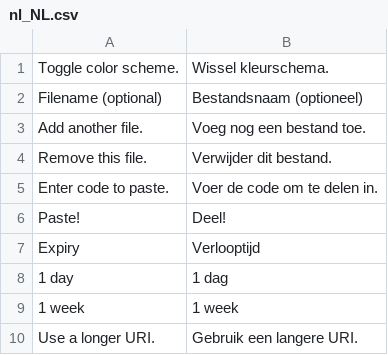
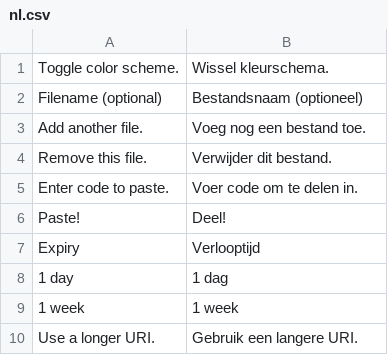
Before and after one commit to supakeen/pinnwand, a CSV file: pinnwand/translation/nl.csv (was pinnwand/translation/nl_NL.csv), drawn as a sheet.

Commit message:
Rename appropriately.

```diff
--- a/pinnwand/translation/nl_NL.csv
+++ b/pinnwand/translation/nl.csv
@@ -4,3 +4,3 @@
 "Remove this file.","Verwijder dit bestand."
-"Enter code to paste.","Voer de code om te delen in."
+"Enter code to paste.","Voer code om te delen in."
 "Paste!","Deel!"
```
